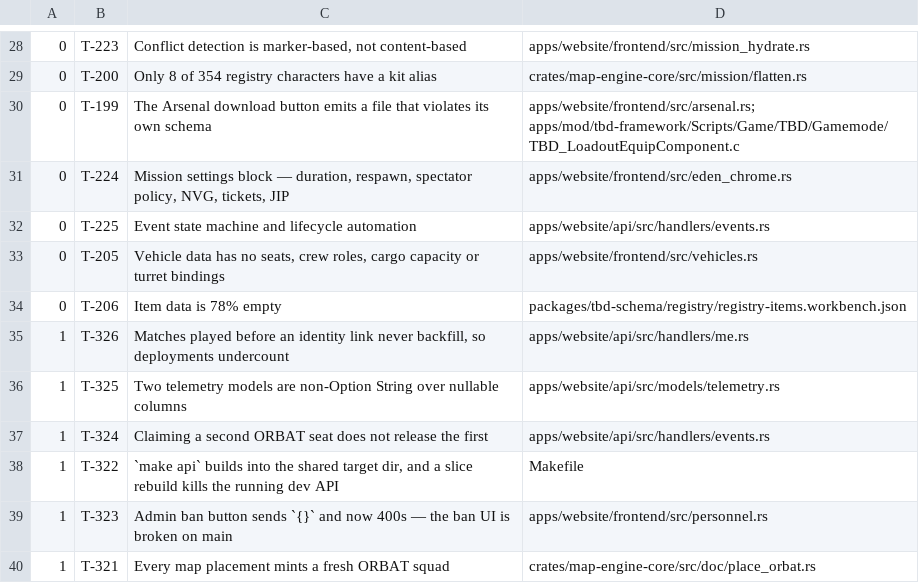
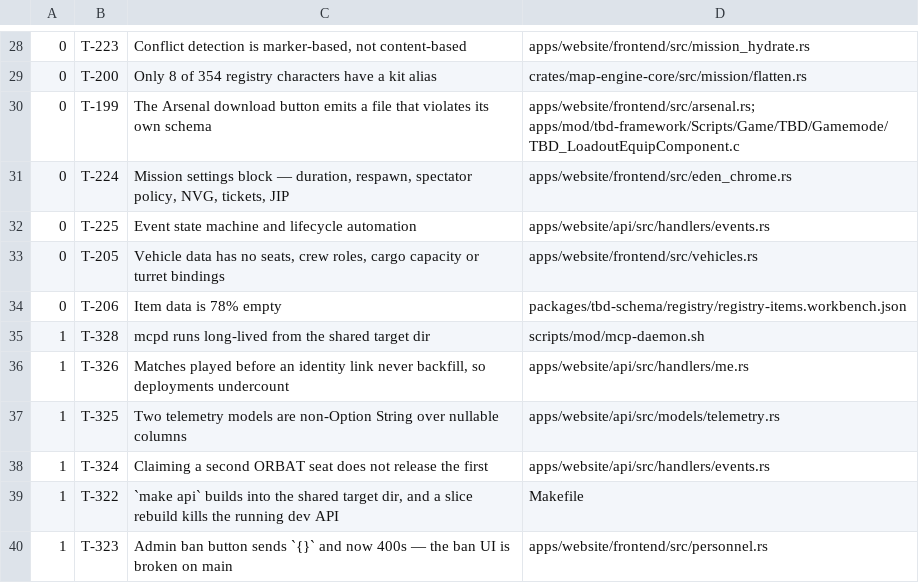
Before and after one commit to darkforce09/TBD-reforger, a TSV file: docs/platform/wave_plan.tsv, drawn as a sheet; only a part is shown, gaps mark what is left out; the shorter side is filled out with more unchanged rows.

```diff
--- a/docs/platform/wave_plan.tsv
+++ b/docs/platform/wave_plan.tsv
@@ -34,2 +34,3 @@
 0	T-206	Item data is 78% empty	packages/tbd-schema/registry/registry-items.workbench.json
+1	T-328	mcpd runs long-lived from the shared target dir	scripts/mod/mcp-daemon.sh
 1	T-326	Matches played before an identity link never backfill, so deployments undercount	apps/website/api/src/handlers/me.rs
```
Also changed, not shown: 1 other file.
